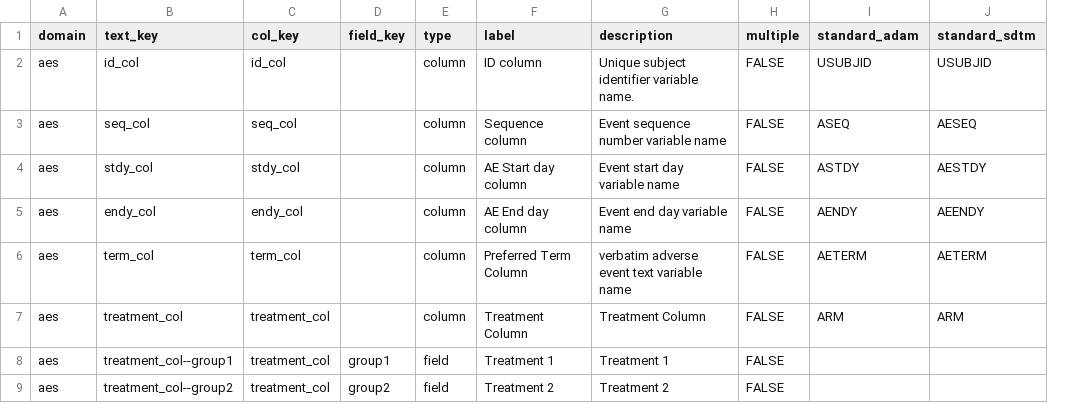
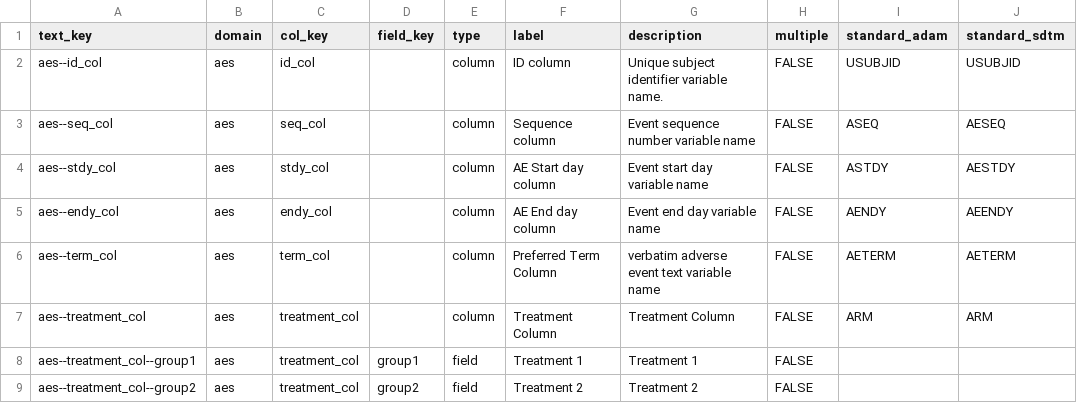
Before and after one commit to SafetyGraphics/safetyGraphics, a CSV file: data-raw/meta.csv, drawn as a sheet; only a part is shown; removed rows and columns are numbered as before the commit, all else as after; the diff names each change by its address in the sheet, - before the commit and + after, or states it on an @@ line.

```diff
--- a/data-raw/meta.csv
+++ b/data-raw/meta.csv
+column A (text_key), rows 2-9: aes--id_col | aes--seq_col | aes--stdy_col | aes--endy_col | aes--term_col | aes--treatment_col | aes--treatment_col--group1 | aes--treatment_col--group2
-column B (text_key), rows 2-9: id_col | seq_col | stdy_col | endy_col | term_col | treatment_col | treatment_col--group1 | treatment_col--group2
```
Also changed, not shown: 21 other files.
